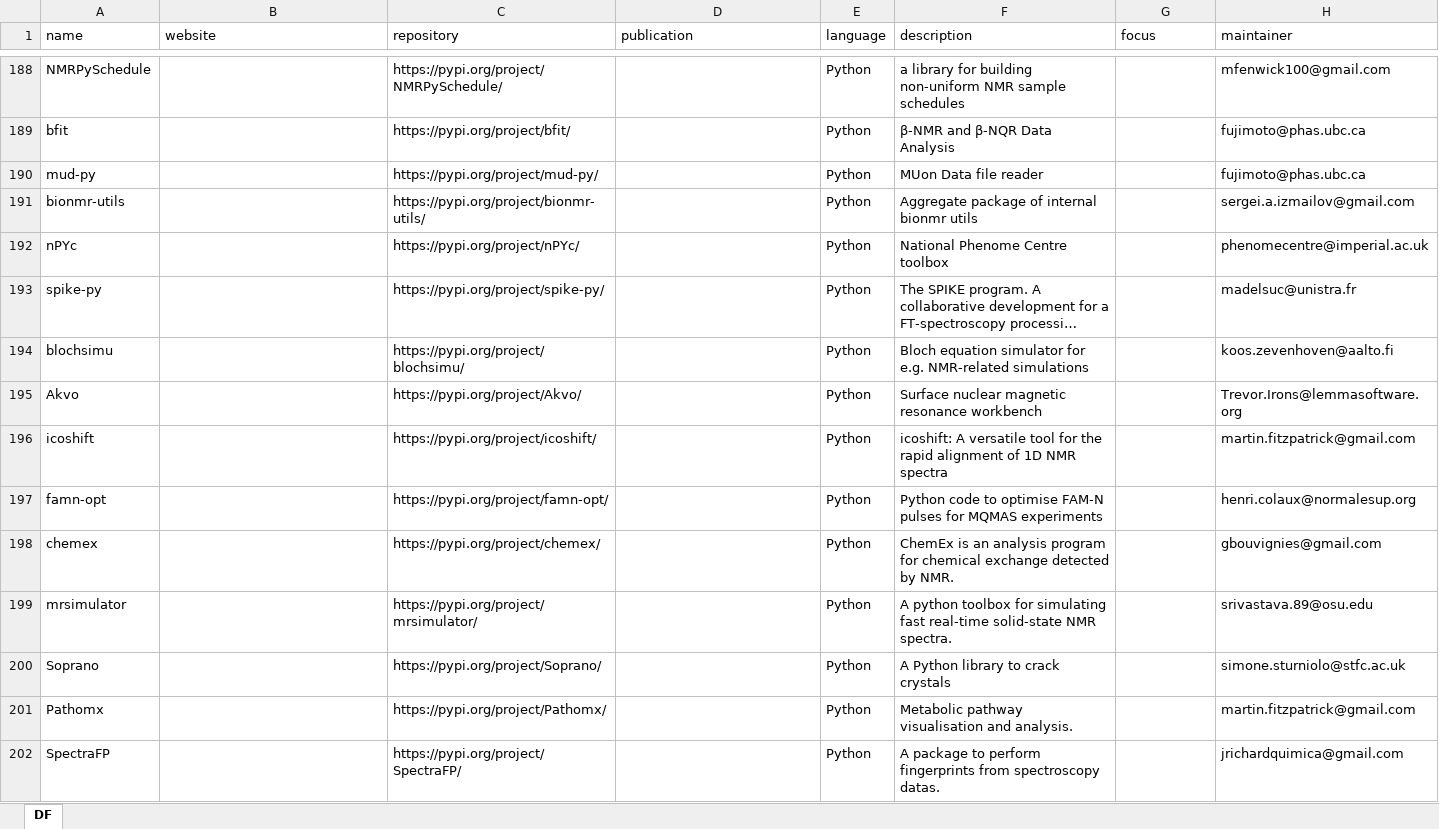
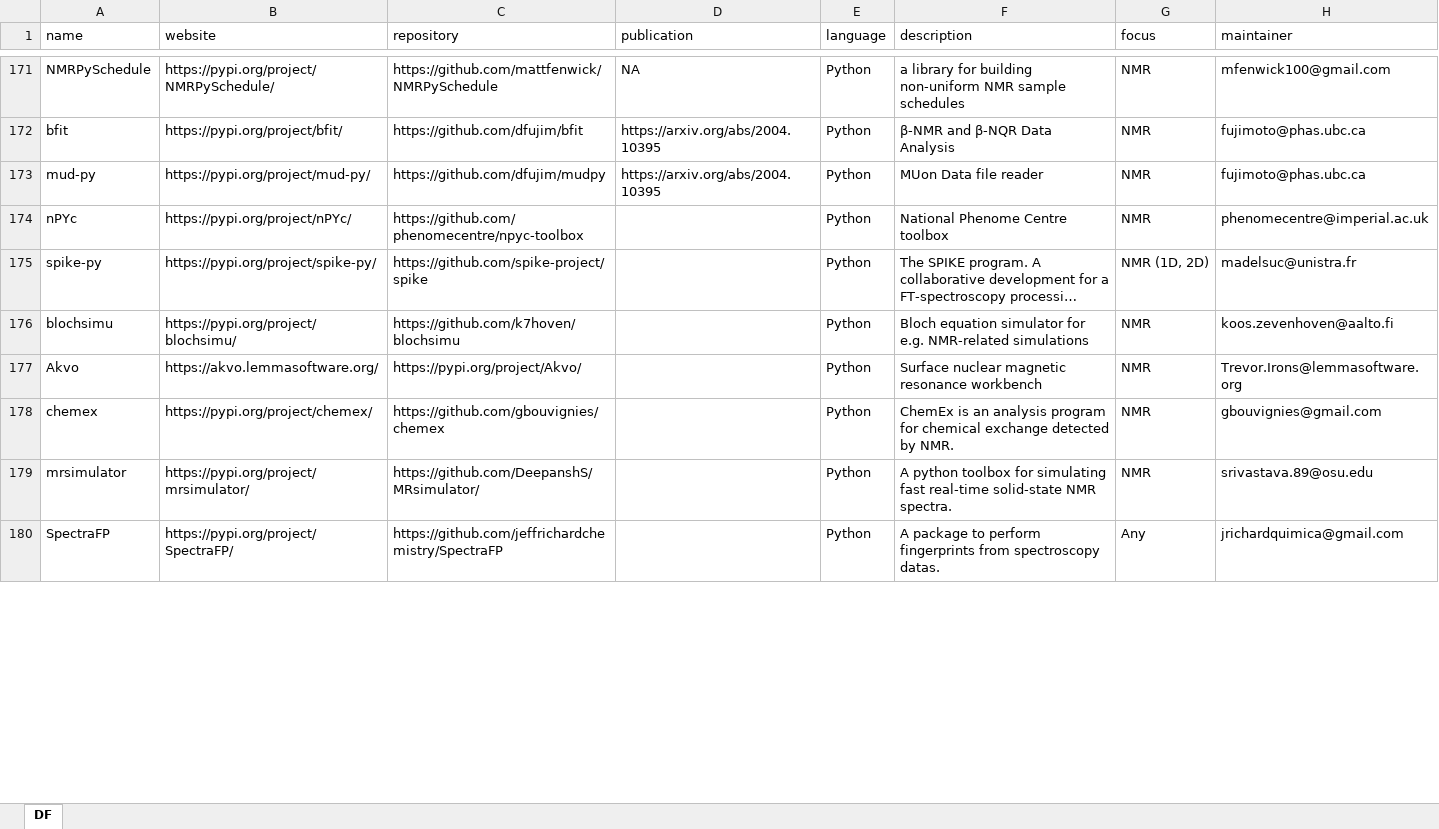
Before and after one commit to bryanhanson/FOSS4Spectroscopy, an Excel workbook: FOSS4Spec.xlsx, sheet DF, drawn as a sheet; only a part is shown, gaps mark what is left out; long unchanged cells end in …; values as stored, in another font and other column widths than the file's, no cell formats; removed rows and columns are numbered as before the commit, all else as after; the diff covers the shown part only; the diff names each change by its address in the sheet, - before the commit and + after, or states it on an @@ line.

Commit message:
more raw Python entries, needs further review

```diff
--- a/FOSS4Spec.xlsx (sheet DF)
+++ b/FOSS4Spec.xlsx (sheet DF)
-B171 (website): (empty)
+B171 (website): https://pypi.org/project/NMRPySchedule/
-C171 (repository): https://pypi.org/project/NMRPySchedule/
+C171 (repository): https://github.com/mattfenwick/NMRPySchedule
-D171 (publication): (empty)
+D171 (publication): NA
-G171:G173 (focus): (empty)
+G171:G173 (focus): NMR
-B172 (website): (empty)
+B172 (website): https://pypi.org/project/bfit/
-C172 (repository): https://pypi.org/project/bfit/
+C172 (repository): https://github.com/dfujim/bfit
-D172:D173 (publication): (empty)
+D172:D173 (publication): https://arxiv.org/abs/2004.10395
-B173 (website): (empty)
+B173 (website): https://pypi.org/project/mud-py/
-C173 (repository): https://pypi.org/project/mud-py/
+C173 (repository): https://github.com/dfujim/mudpy
-row 191: bionmr-utils |  | https://pypi.org/project/bionmr-utils/ |  | Python | Aggregate package of internal bionmr utils |  | sergei.a.izmailov@gmail.com
-B174 (website): (empty)
+B174 (website): https://pypi.org/project/nPYc/
-C174 (repository): https://pypi.org/project/nPYc/
+C174 (repository): https://github.com/phenomecentre/npyc-toolbox
-G174 (focus): (empty)
+G174 (focus): NMR
-B175 (website): (empty)
+B175 (website): https://pypi.org/project/spike-py/
-C175 (repository): https://pypi.org/project/spike-py/
+C175 (repository): https://github.com/spike-project/spike
-G175 (focus): (empty)
+G175 (focus): NMR (1D, 2D)
-B176 (website): (empty)
+B176 (website): https://pypi.org/project/blochsimu/
-C176 (repository): https://pypi.org/project/blochsimu/
+C176 (repository): https://github.com/k7hoven/blochsimu
-G176:G177 (focus): (empty)
+G176:G177 (focus): NMR
-B177 (website): (empty)
+B177 (website): https://akvo.lemmasoftware.org/
-row 196: icoshift |  | https://pypi.org/project/icoshift/ |  | Python | icoshift: A versatile tool for the rapid alignment of 1D NMR spectra |  | martin.fitzpatrick@gmail.com
-row 197: famn-opt |  | https://pypi.org/project/famn-opt/ |  | Python | Python code to optimise FAM-N pulses for MQMAS experiments |  | henri.colaux@normalesup.org
-B178 (website): (empty)
+B178 (website): https://pypi.org/project/chemex/
-C178 (repository): https://pypi.org/project/chemex/
+C178 (repository): https://github.com/gbouvignies/chemex
-G178:G179 (focus): (empty)
+G178:G179 (focus): NMR
-B179 (website): (empty)
+B179 (website): https://pypi.org/project/mrsimulator/
-C179 (repository): https://pypi.org/project/mrsimulator/
+C179 (repository): https://github.com/DeepanshS/MRsimulator/
-row 200: Soprano |  | https://pypi.org/project/Soprano/ |  | Python | A Python library to crack crystals |  | simone.sturniolo@stfc.ac.uk
-row 201: Pathomx |  | https://pypi.org/project/Pathomx/ |  | Python | Metabolic pathway visualisation and analysis. |  | martin.fitzpatrick@gmail.com
-B180 (website): (empty)
+B180 (website): https://pypi.org/project/SpectraFP/
-C180 (repository): https://pypi.org/project/SpectraFP/
+C180 (repository): https://github.com/jeffrichardchemistry/SpectraFP
-G180 (focus): (empty)
+G180 (focus): Any
```
Also changed, not shown: 1 added row, 103 removed rows and 252 edited cells elsewhere in this sheet, cell formats.
